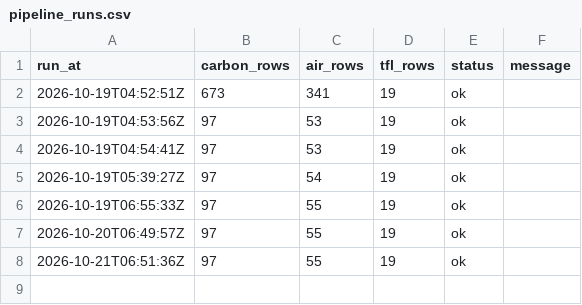
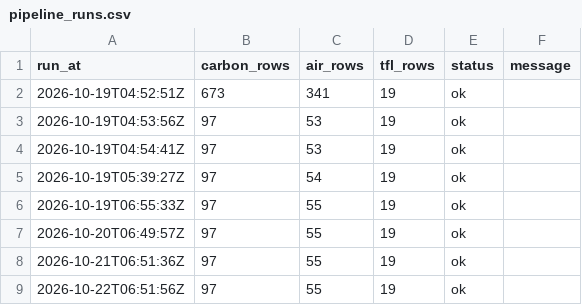
Before and after one commit to anthony07-max/london-data-pipeline, a CSV file: data/exports/pipeline_runs.csv, drawn as a sheet.

```diff
--- a/data/exports/pipeline_runs.csv
+++ b/data/exports/pipeline_runs.csv
@@ -8 +8,2 @@ run_at,carbon_rows,air_rows,tfl_rows,status,message
 2026-10-21T06:51:36Z,97,55,19,ok,
+2026-10-22T06:51:56Z,97,55,19,ok,
```
Also changed, not shown: data/exports/air_quality.csv, data/exports/carbon_intensity.csv, 5 other files.
